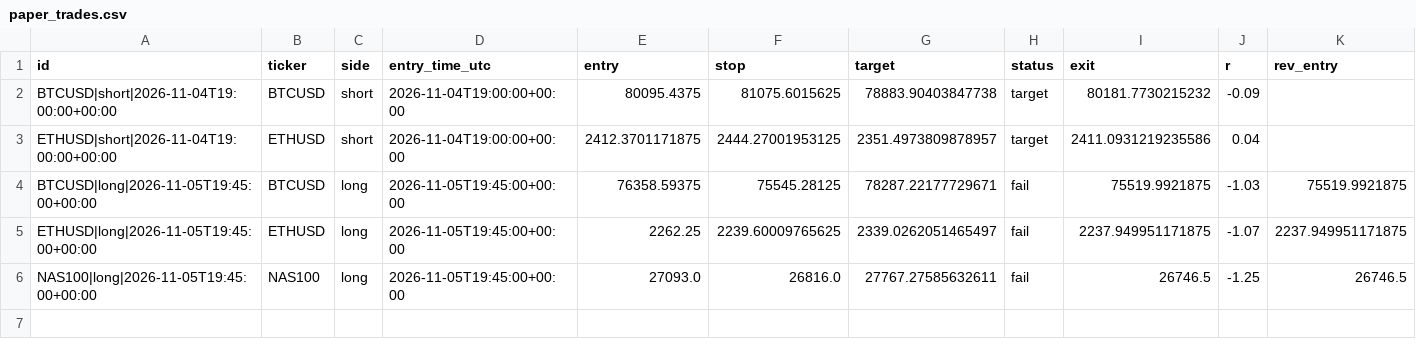
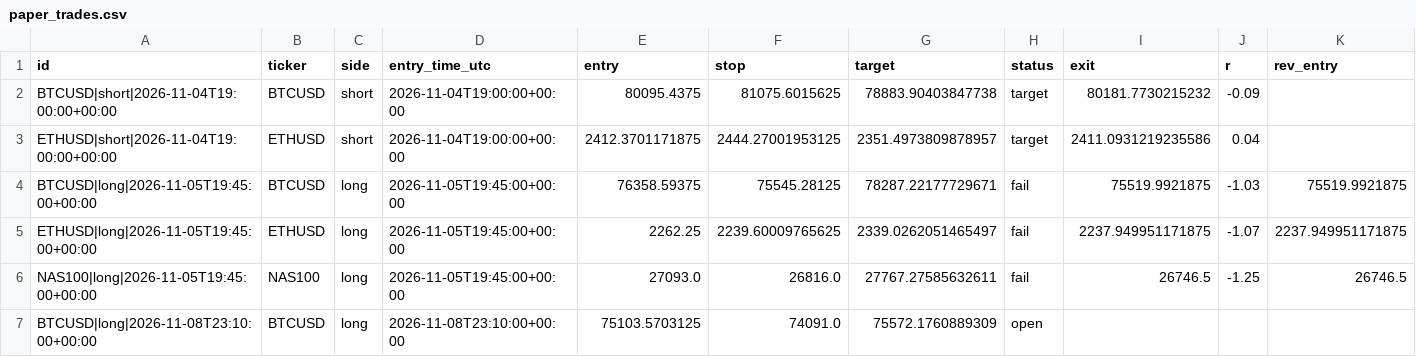
Before and after one commit to pkgfinance2022/rsi-scanner, a CSV file: paper_trades.csv, drawn as a sheet; only a part is shown; rows hold the shown columns only; the diff names each change by its address in the sheet, - before the commit and + after, or states it on an @@ line.

```diff
--- a/paper_trades.csv
+++ b/paper_trades.csv
+row 7: BTCUSD|long|2026-11-08T23:10:00+00:00 | BTCUSD | long | 2026-11-08T23:10:00+00:00 | 75103.5703125 | 74091.0 | 75572.1760889309 | open
```
Also changed, not shown: 1 other file.
